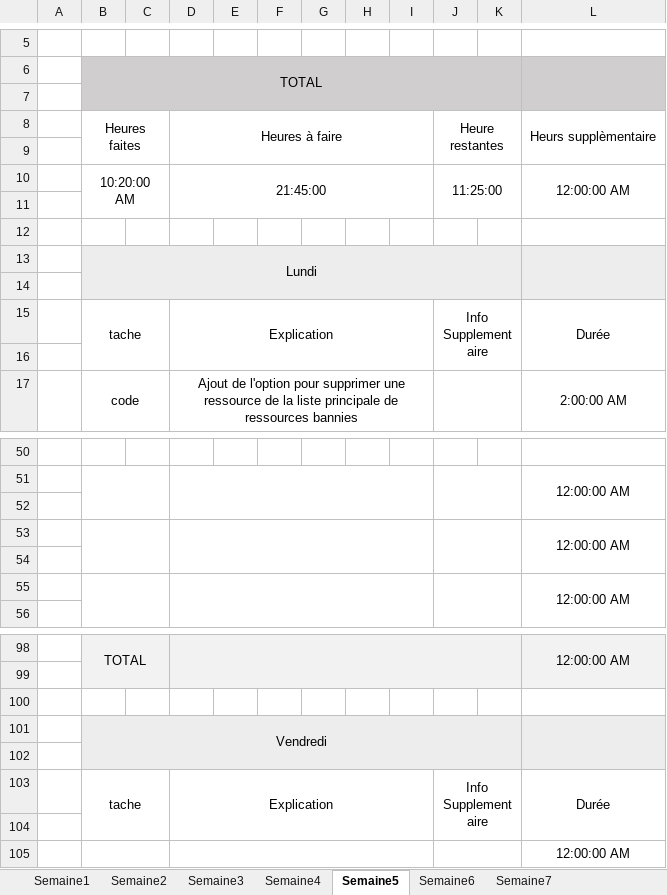
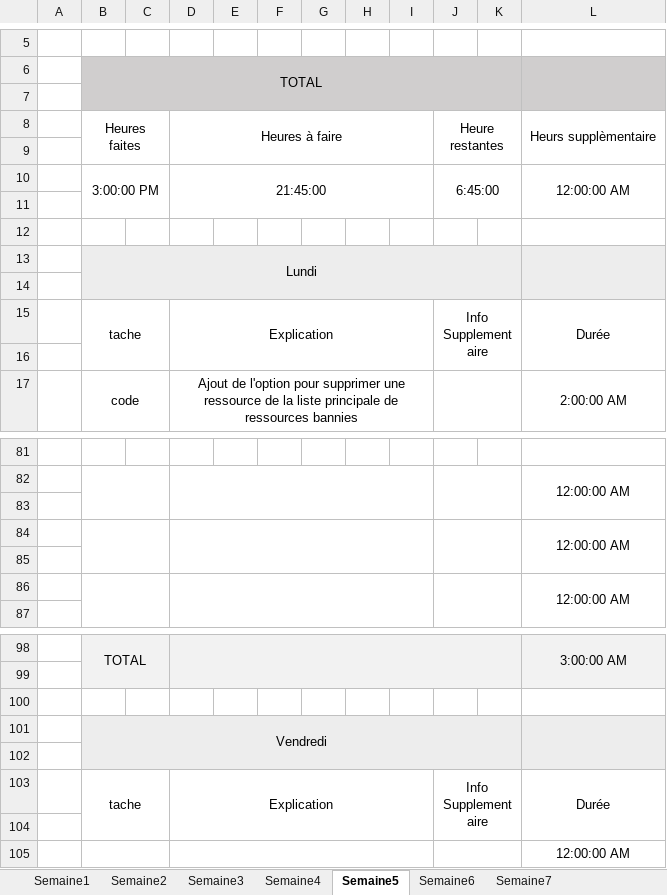
Before and after one commit to Morgan-DD/Shadow_Scan, an Excel workbook: documents/JDT/JDT.xlsx, sheet Semaine5, drawn as a sheet; only a part is shown, gaps mark what is left out; values as stored, in another font and other column widths than the file's, no borders; the diff covers the shown part only; the diff names each change by its address in the sheet, - before the commit and + after, or states it on an @@ line.

```diff
--- a/documents/JDT/JDT.xlsx (sheet Semaine5)
+++ b/documents/JDT/JDT.xlsx (sheet Semaine5)
-B10: 10:20:00 AM
+B10: 3:00:00 PM
-J10: 11:25:00
+J10: 6:45:00
-L98: 12:00:00 AM
+L98: 3:00:00 AM
```
Also changed, not shown: 22 added rows, 22 removed rows, 9 moved rows, 3 edited cells and merged cells elsewhere in this sheet, 40 other files.
